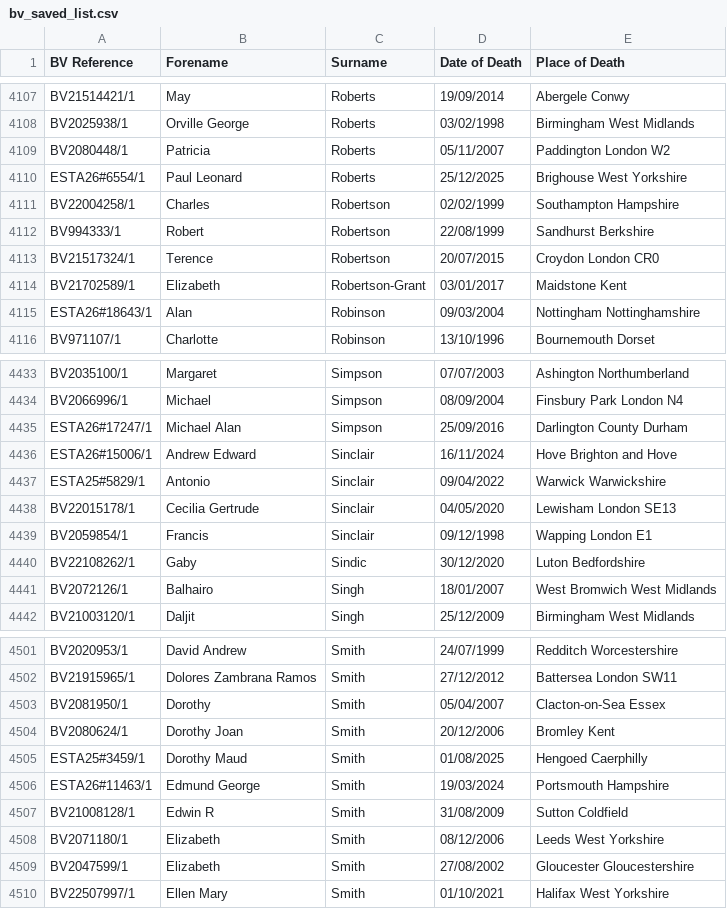
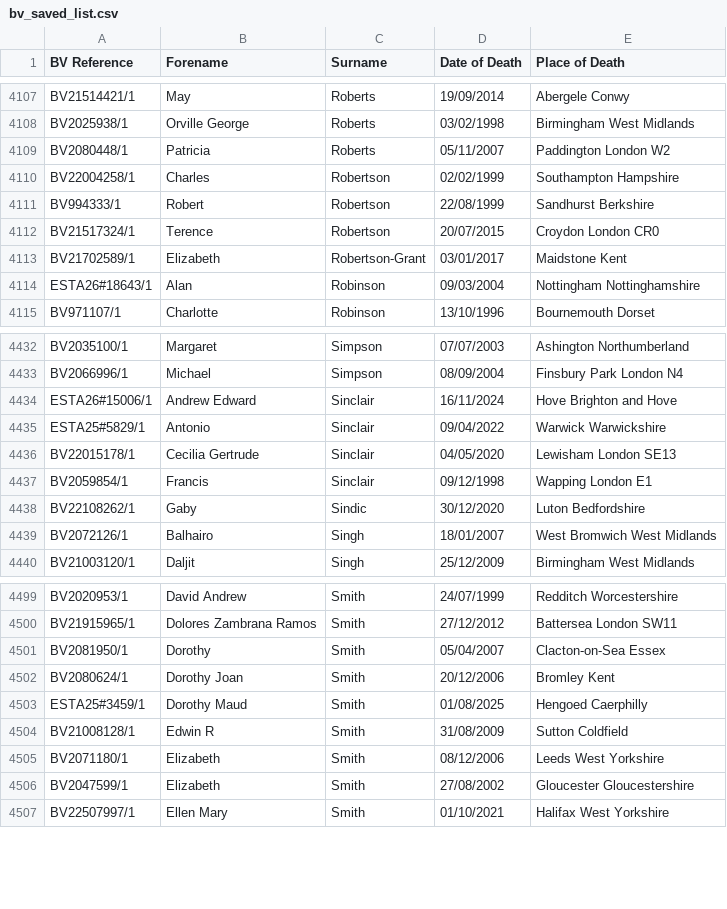
Before and after one commit to FWLPython/bv-moniter, a CSV file: bv_saved_list.csv, drawn as a sheet; only a part is shown, gaps mark what is left out; the diff names each change by its address in the sheet, - before the commit and + after, or states it on an @@ line.

Commit message:
Update BV saved list [skip ci]

```diff
--- a/bv_saved_list.csv
+++ b/bv_saved_list.csv
-row 4110: ESTA26#6554/1 | Paul Leonard | Roberts | 25/12/2025 | Brighouse West Yorkshire
-row 4435: ESTA26#17247/1 | Michael Alan | Simpson | 25/09/2016 | Darlington County Durham
-row 4506: ESTA26#11463/1 | Edmund George | Smith | 19/03/2024 | Portsmouth Hampshire
```
Also changed, not shown: 1 other file.
